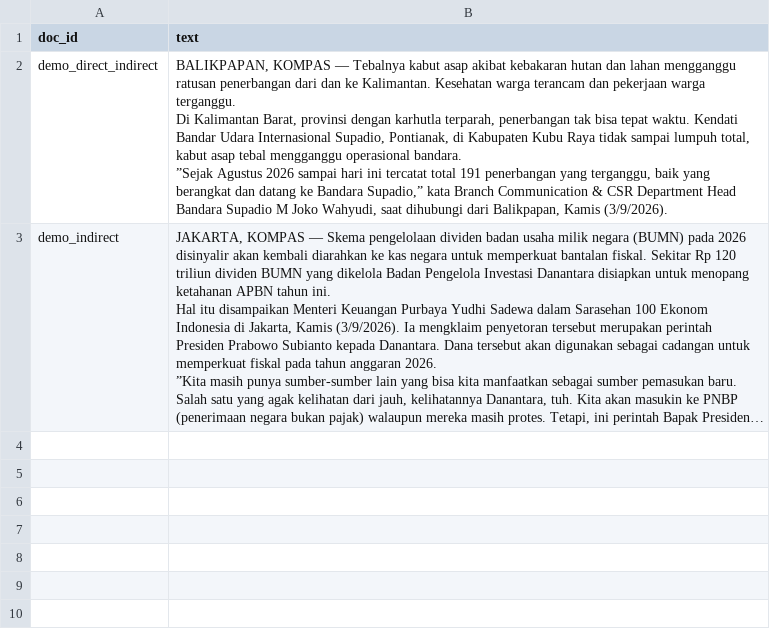
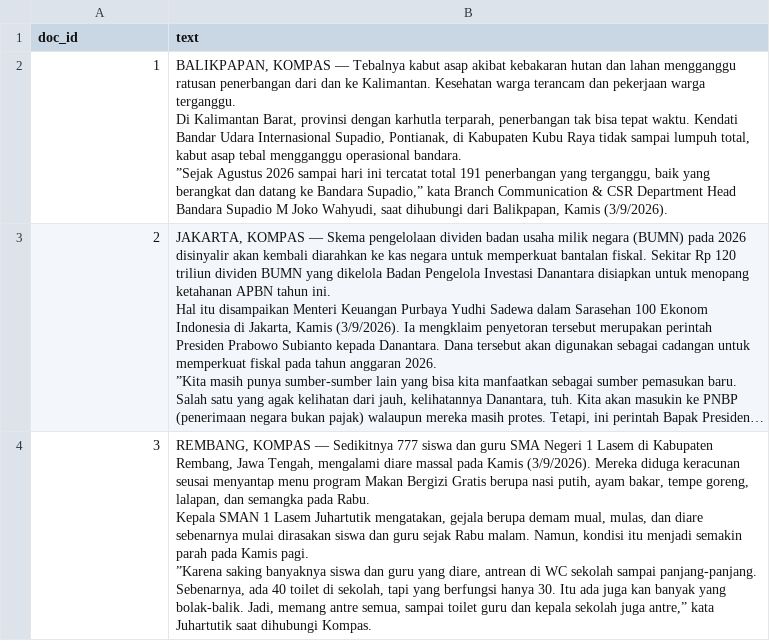
Before and after one commit to sigit-purnomo/pfsa-id-kg, a CSV file: sample_news.csv, drawn as a sheet; long unchanged cells end in …; ↵ is a line break in a cell; the diff names each change by its address in the sheet, - before the commit and + after, or states it on an @@ line.

Commit message:
Update sample news

```diff
--- a/sample_news.csv
+++ b/sample_news.csv
-A2 (doc_id): demo_direct_indirect
+A2 (doc_id): 1
-A3 (doc_id): demo_indirect
+A3 (doc_id): 2
+row 4: 3 | REMBANG, KOMPAS — Sedikitnya 777 siswa dan guru SMA Negeri 1 Lasem di Kabupaten Rembang, Jawa Tengah, mengalami diare massal pada Kamis (3/9/2026). Mereka diduga keracunan seusai menyantap menu program Makan Bergizi Gratis berupa nasi putih, ayam bakar, tempe goreng, lalapan, dan semangka pada Rabu. ↵ Kepala SMAN 1 Lasem Juhartutik mengatakan, gejala berupa demam mual, mulas, dan diare sebenarnya mulai dirasakan siswa dan guru sejak Rabu malam. Namun, kondisi itu menjadi semakin parah pada Kamis pagi. ↵ ”Karena saking banyaknya siswa dan guru yang diare, antrean di WC sekolah sampai panjang-panjang. Sebenarnya, ada 40 toilet di sekolah, tapi yang berfungsi hanya 30. Itu ada juga kan banyak yang bolak-balik. Jadi, memang antre semua, sampai toilet guru dan kepala sekolah juga antre,” kata Juhartutik saat dihubungi Kompas.
```
